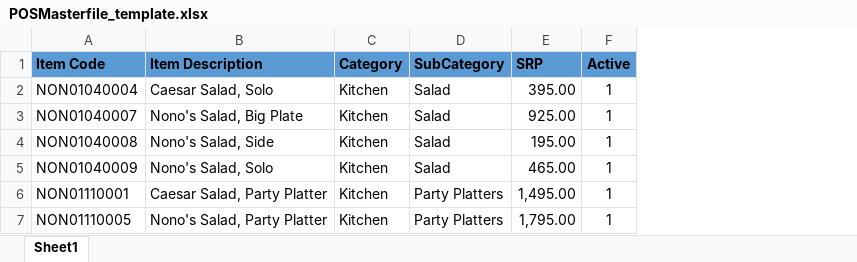
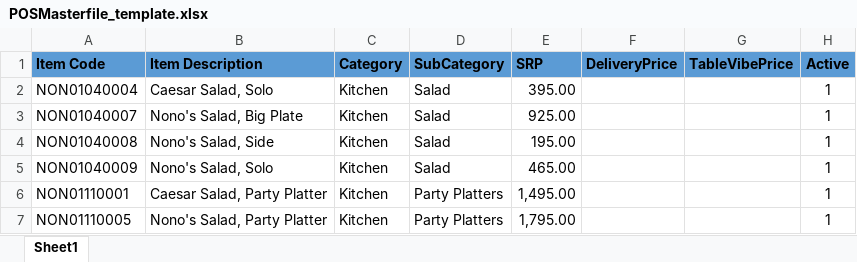
Before and after one commit to saitama45/david, an Excel workbook: public/storage/excel-templates/POSMasterfile_template.xlsx, sheet Sheet1, drawn as a sheet; values as stored, in another font and other column widths than the file's, no borders; the diff names each change by its address in the sheet, - before the commit and + after, or states it on an @@ line.

Commit message:
Added two new columns for POSMasterfile table

```diff
--- a/public/storage/excel-templates/POSMasterfile_template.xlsx (sheet Sheet1)
+++ b/public/storage/excel-templates/POSMasterfile_template.xlsx (sheet Sheet1)
+column F (DeliveryPrice), empty
+column G (TableVibePrice), empty
```
Also changed, not shown: 8 other files.
